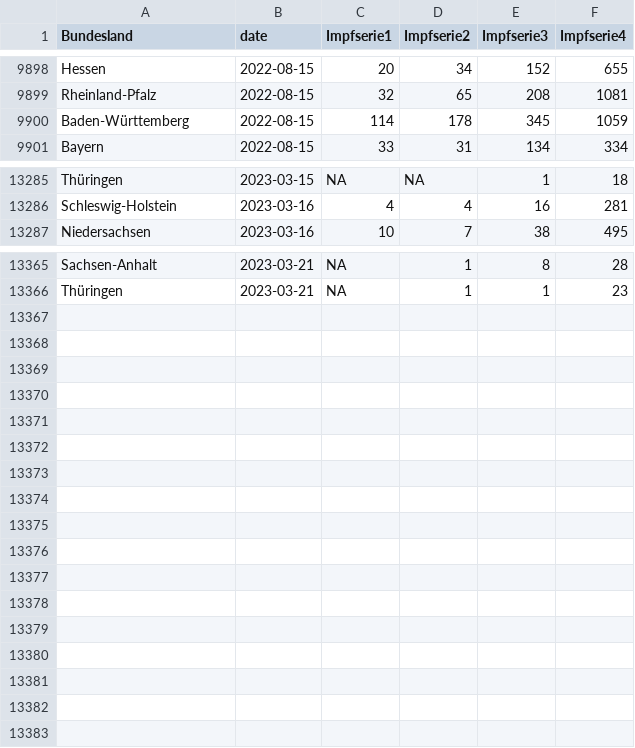
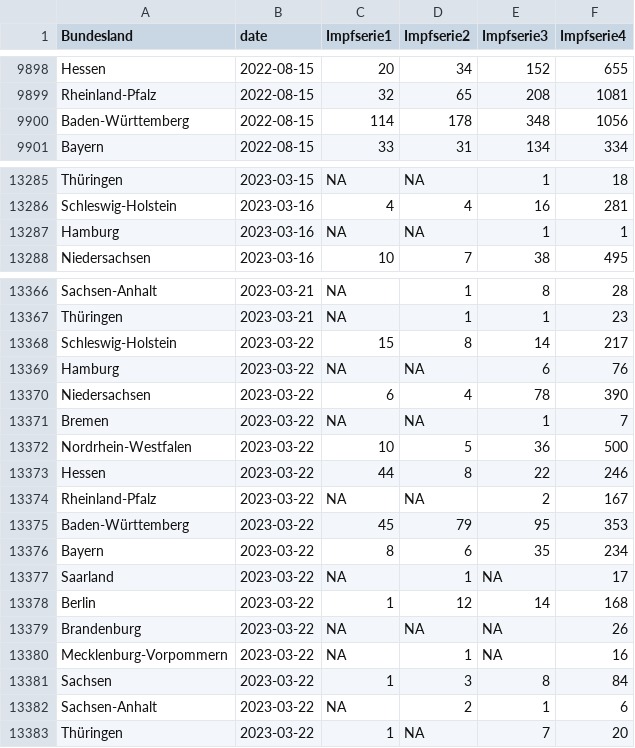
Before and after one commit to zidatalab/covid19dashboard, a CSV file: data/tabledata/alle_impfungen_tag_bl_serie_rki.csv, drawn as a sheet; only a part is shown, gaps mark what is left out; the diff covers the shown part only.

```diff
--- a/data/tabledata/alle_impfungen_tag_bl_serie_rki.csv
+++ b/data/tabledata/alle_impfungen_tag_bl_serie_rki.csv
@@ -9899,3 +9899,3 @@ Hessen,2022-08-15,20,34,152,655
 Rheinland-Pfalz,2022-08-15,32,65,208,1081
-Baden-Württemberg,2022-08-15,114,178,345,1059
+Baden-Württemberg,2022-08-15,114,178,348,1056
 Bayern,2022-08-15,33,31,134,334
@@ -13286,2 +13286,3 @@ Thüringen,2023-03-15,NA,NA,1,18
 Schleswig-Holstein,2023-03-16,4,4,16,281
+Hamburg,2023-03-16,NA,NA,1,1
 Niedersachsen,2023-03-16,10,7,38,495
@@ -13366 +13367,17 @@ Sachsen-Anhalt,2023-03-21,NA,1,8,28
 Thüringen,2023-03-21,NA,1,1,23
+Schleswig-Holstein,2023-03-22,15,8,14,217
+Hamburg,2023-03-22,NA,NA,6,76
+Niedersachsen,2023-03-22,6,4,78,390
+Bremen,2023-03-22,NA,NA,1,7
+Nordrhein-Westfalen,2023-03-22,10,5,36,500
+Hessen,2023-03-22,44,8,22,246
+Rheinland-Pfalz,2023-03-22,NA,NA,2,167
+Baden-Württemberg,2023-03-22,45,79,95,353
+Bayern,2023-03-22,8,6,35,234
+Saarland,2023-03-22,NA,1,NA,17
+Berlin,2023-03-22,1,12,14,168
+Brandenburg,2023-03-22,NA,NA,NA,26
+Mecklenburg-Vorpommern,2023-03-22,NA,1,NA,16
+Sachsen,2023-03-22,1,3,8,84
+Sachsen-Anhalt,2023-03-22,NA,2,1,6
+Thüringen,2023-03-22,1,NA,7,20
```
Also changed, not shown: 6 edited cells elsewhere in this file, data/impfdax/viertimpfungen_praxen.csv, data/tabledata/praxen_andere_14tage_impfstoff.csv, 2 other files.
